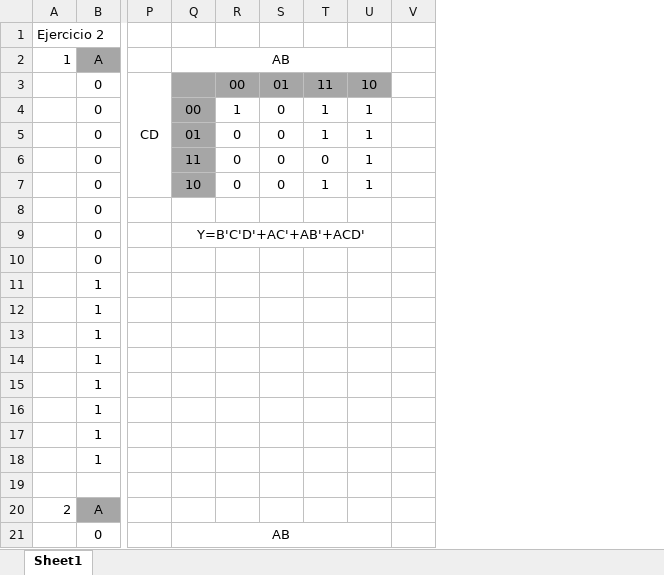
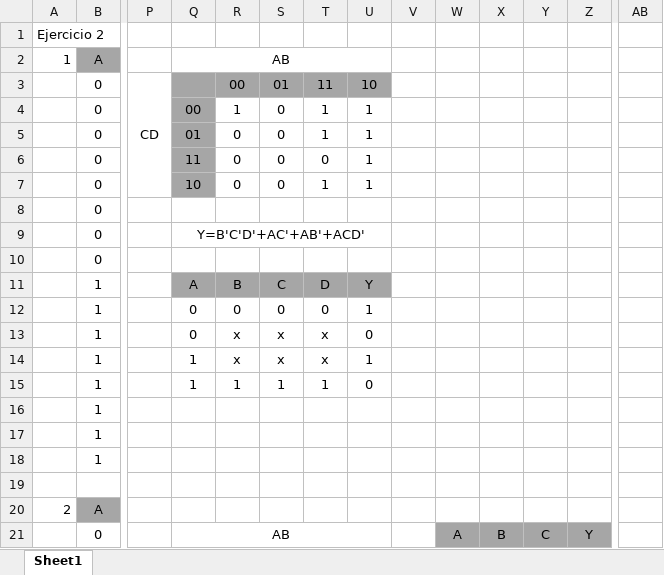
Before and after one commit to Men19673/Electronica-Digital, an Excel workbook: Lab 04/Ejercicio 2.xlsx, sheet Sheet1, drawn as a sheet; only a part is shown, gaps mark what is left out; values as stored, in another font and other column widths than the file's, no borders; the diff covers the shown part only; the diff names each change by its address in the sheet, - before the commit and + after, or states it on an @@ line.

```diff
--- a/Lab 04/Ejercicio 2.xlsx (sheet Sheet1)
+++ b/Lab 04/Ejercicio 2.xlsx (sheet Sheet1)
+column W, row 21: A
+column X, row 21: B
+column Y, row 21: C
+column Z, row 21: Y
+column AB, empty
-Q11 (AB): (empty)
+Q11 (AB): A
-Q11:U11 fill: none
+Q11:U11 fill: #A6A6A6
-R11: (empty)
+R11: B
-S11: (empty)
+S11: C
-T11: (empty)
+T11: D
-U11: (empty)
+U11: Y
-Q12:Q13 (AB): (empty)
+Q12:Q13 (AB): 0
-R12: (empty)
+R12: 0
-S12: (empty)
+S12: 0
-T12: (empty)
+T12: 0
-U12: (empty)
+U12: 1
-R13:R14: (empty)
+R13:R14: x
-S13:S14: (empty)
+S13:S14: x
-T13:T14: (empty)
+T13:T14: x
-U13: (empty)
+U13: 0
-Q14:Q15 (AB): (empty)
+Q14:Q15 (AB): 1
-U14: (empty)
+U14: 1
-R15: (empty)
+R15: 1
-S15: (empty)
+S15: 1
-T15: (empty)
+T15: 1
-U15: (empty)
+U15: 0
```
Also changed, not shown: 4 added rows, 60 edited cells and cell formats elsewhere in this sheet, 4 other files.
